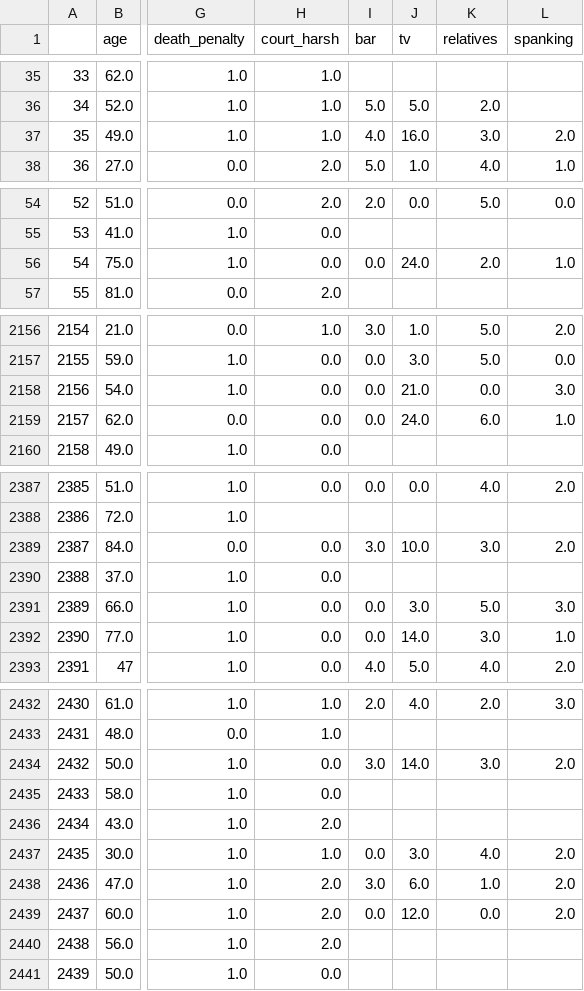
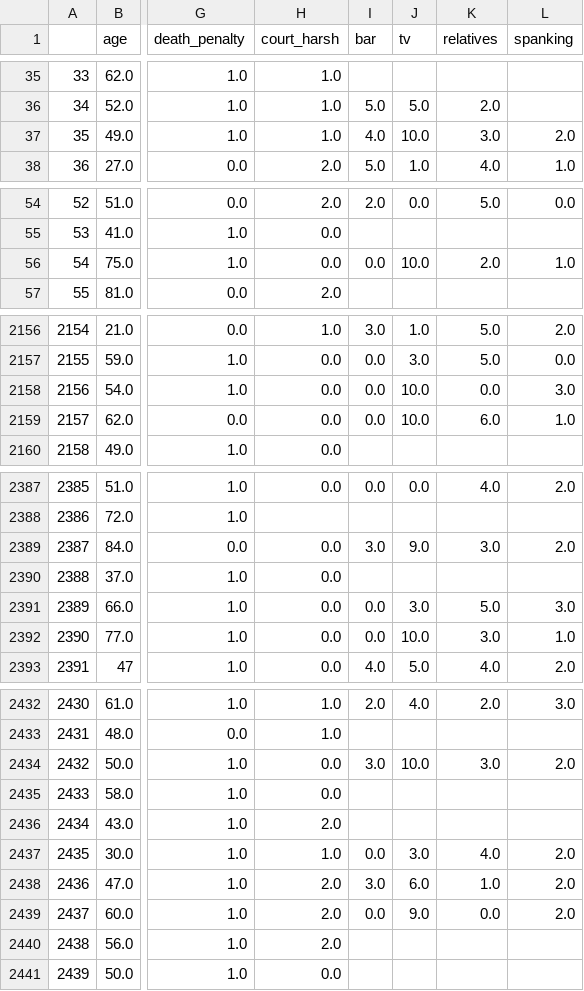
Before and after one commit to amydshelton/Mme-Forets-Game, a CSV file: data cleaning and imputing/cleaned.csv, drawn as a sheet; only a part is shown, gaps mark what is left out; the diff covers the shown part only; the diff names each change by its address in the sheet, - before the commit and + after, or states it on an @@ line.

```diff
--- a/data cleaning and imputing/cleaned.csv
+++ b/data cleaning and imputing/cleaned.csv
-J37 (tv): 16.0
+J37 (tv): 10.0
-J56 (tv): 24.0
+J56 (tv): 10.0
-J2158 (tv): 21.0
+J2158 (tv): 10.0
-J2159 (tv): 24.0
+J2159 (tv): 10.0
-J2389 (tv): 10.0
+J2389 (tv): 9.0
-J2392 (tv): 14.0
+J2392 (tv): 10.0
-J2434 (tv): 14.0
+J2434 (tv): 10.0
-J2439 (tv): 12.0
+J2439 (tv): 9.0
```
Also changed, not shown: 74 edited cells elsewhere in this file, GSS/2010 and 2012 results for variables of interest.csv, data cleaning and imputing/aggregated.csv, 9 other files.
